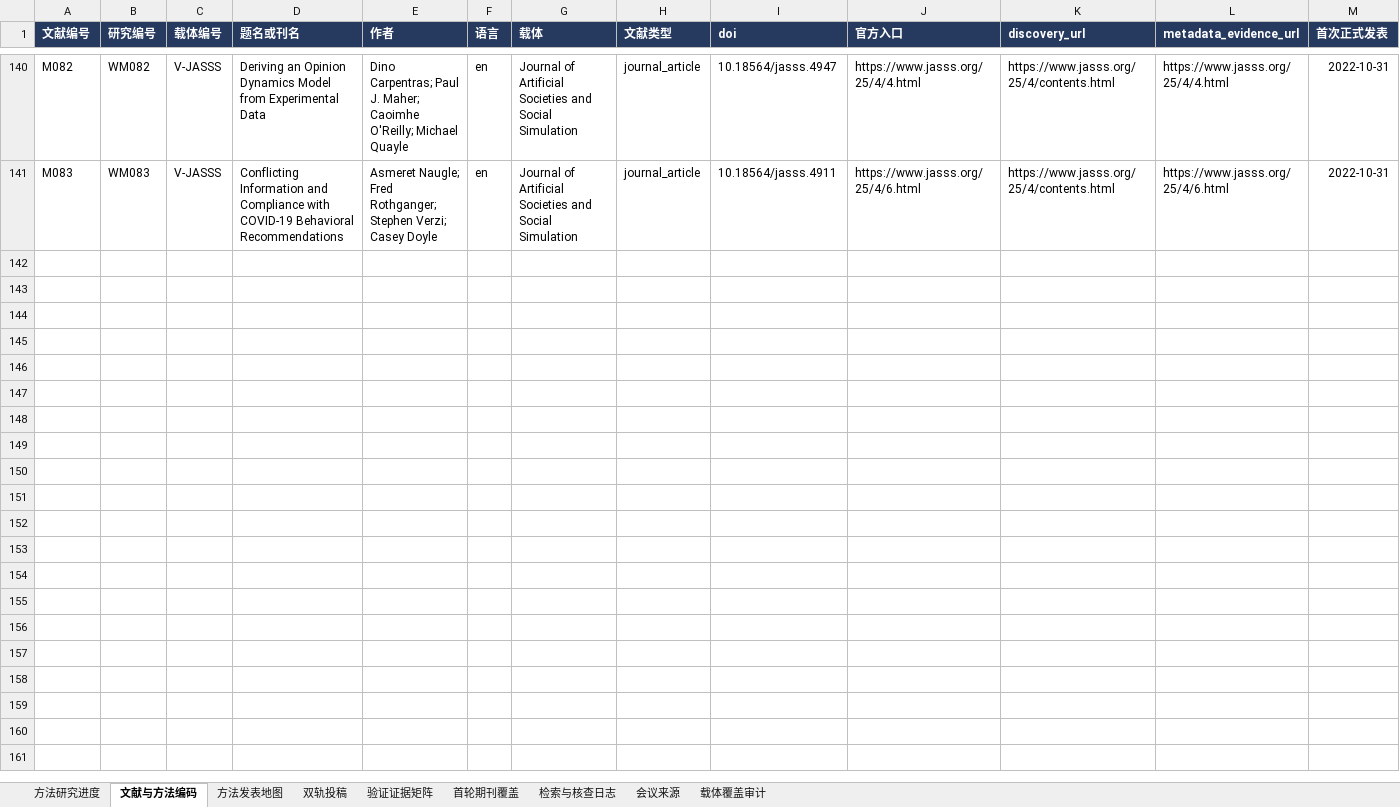
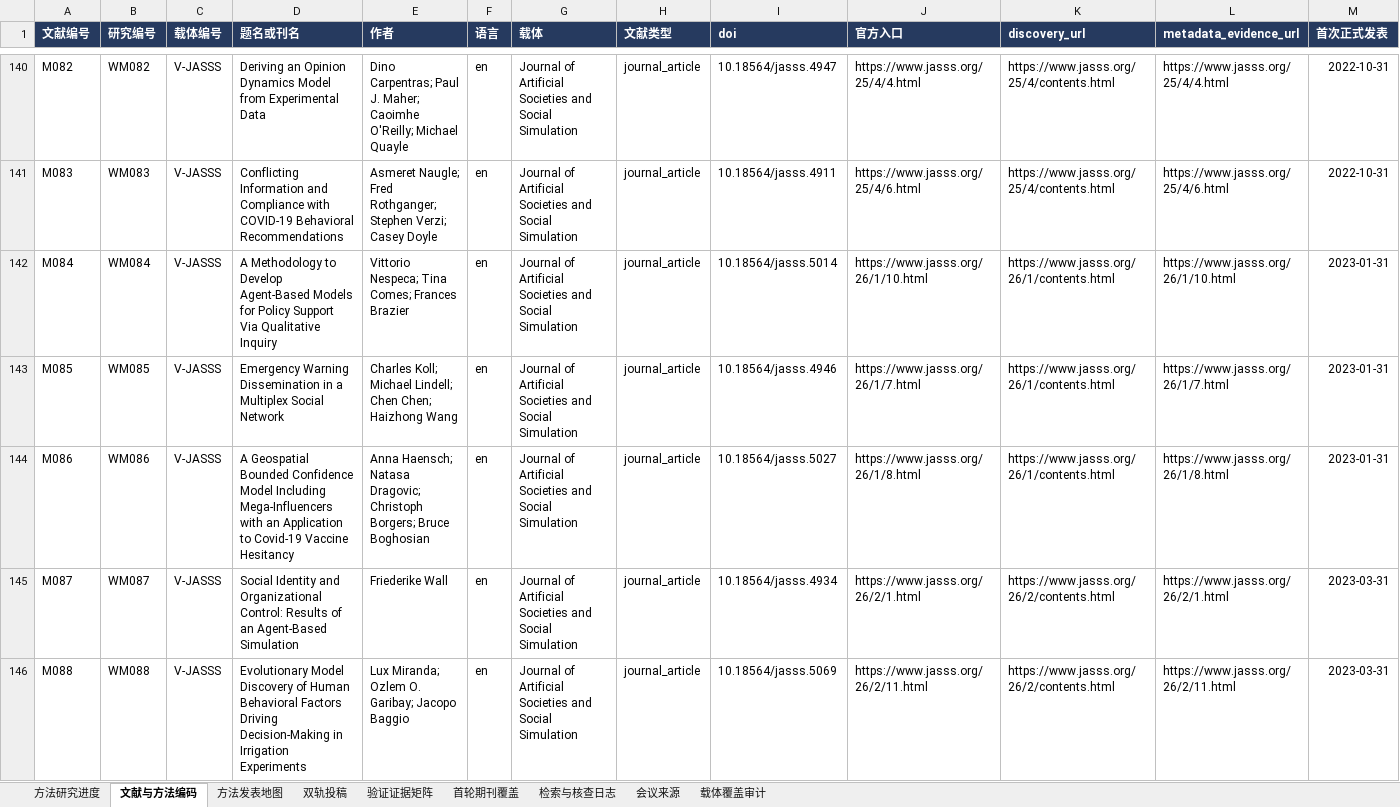
Before and after one commit to BNU-CCR/Agent-EX, an Excel workbook: literature-review/exports/literature_and_journals_methods.xlsx, sheet 文献与方法编码, drawn as a sheet; only a part is shown, gaps mark what is left out; values as stored, in another font and other column widths than the file's, no borders; rows hold the shown columns only; the diff covers the shown part only; the diff names each change by its address in the sheet, - before the commit and + after, or states it on an @@ line.

Commit message:
docs(literature): screen 2023 JASSS abstracts and preserve method evidence gates

```diff
--- a/literature-review/exports/literature_and_journals_methods.xlsx (sheet 文献与方法编码)
+++ b/literature-review/exports/literature_and_journals_methods.xlsx (sheet 文献与方法编码)
+row 142: M084 | WM084 | V-JASSS | A Methodology to Develop Agent-Based Models for Policy Support Via Qualitative Inquiry | Vittorio Nespeca; Tina Comes; Frances Brazier | en | Journal of Artificial Societies and Social Simulation | journal_article | 10.18564/jasss.5014 | https://www.jasss.org/26/1/10.html | https://www.jasss.org/26/1/contents.html | https://www.jasss.org/26/1/10.html | 2023-01-31
+row 143: M085 | WM085 | V-JASSS | Emergency Warning Dissemination in a Multiplex Social Network | Charles Koll; Michael Lindell; Chen Chen; Haizhong Wang | en | Journal of Artificial Societies and Social Simulation | journal_article | 10.18564/jasss.4946 | https://www.jasss.org/26/1/7.html | https://www.jasss.org/26/1/contents.html | https://www.jasss.org/26/1/7.html | 2023-01-31
+row 144: M086 | WM086 | V-JASSS | A Geospatial Bounded Confidence Model Including Mega-Influencers with an Application to Covid-19 Vaccine Hesitancy | Anna Haensch; Natasa Dragovic; Christoph Borgers; Bruce Boghosian | en | Journal of Artificial Societies and Social Simulation | journal_article | 10.18564/jasss.5027 | https://www.jasss.org/26/1/8.html | https://www.jasss.org/26/1/contents.html | https://www.jasss.org/26/1/8.html | 2023-01-31
+row 145: M087 | WM087 | V-JASSS | Social Identity and Organizational Control: Results of an Agent-Based Simulation | Friederike Wall | en | Journal of Artificial Societies and Social Simulation | journal_article | 10.18564/jasss.4934 | https://www.jasss.org/26/2/1.html | https://www.jasss.org/26/2/contents.html | https://www.jasss.org/26/2/1.html | 2023-03-31
+row 146: M088 | WM088 | V-JASSS | Evolutionary Model Discovery of Human Behavioral Factors Driving Decision-Making in Irrigation Experiments | Lux Miranda; Ozlem O. Garibay; Jacopo Baggio | en | Journal of Artificial Societies and Social Simulation | journal_article | 10.18564/jasss.5069 | https://www.jasss.org/26/2/11.html | https://www.jasss.org/26/2/contents.html | https://www.jasss.org/26/2/11.html | 2023-03-31
```
Also changed, not shown: 23 added rows elsewhere in this sheet, sheet 检索与核查日志, sheet 方法研究进度, sheet 载体覆盖审计, sheet 双轨投稿, sheet 方法发表地图, formulas that keep their value, 26 other files.
